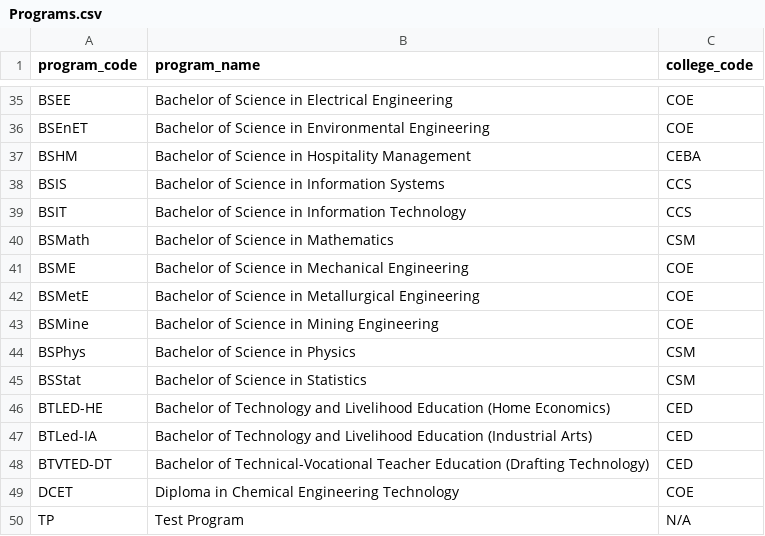
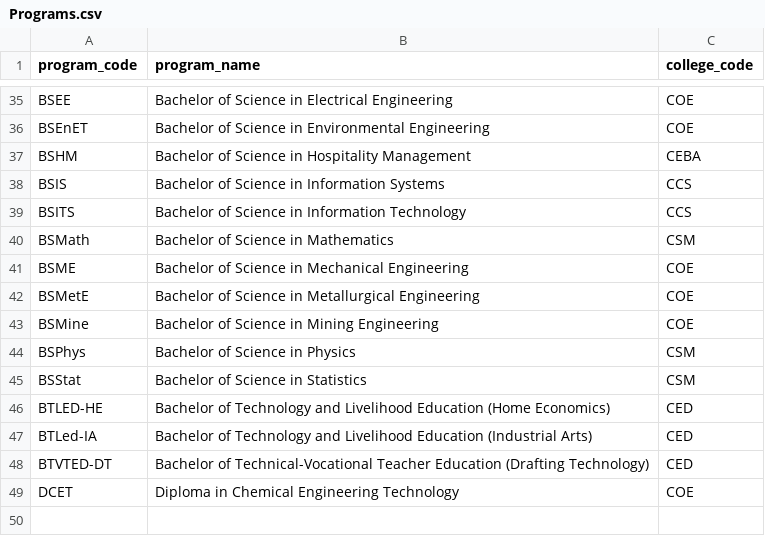
Before and after one commit to BolandoKen/StudentVault---CCC151-Project, a CSV file: Programs.csv, drawn as a sheet; only a part is shown, gaps mark what is left out.

```diff
--- a/Programs.csv
+++ b/Programs.csv
@@ -38,3 +38,3 @@ BSHM,Bachelor of Science in Hospitality Management,CEBA
 BSIS,Bachelor of Science in Information Systems,CCS
-BSIT,Bachelor of Science in Information Technology,CCS
+BSITS,Bachelor of Science in Information Technology,CCS
 BSMath,Bachelor of Science in Mathematics,CSM
@@ -49,2 +49 @@ BTVTED-DT,Bachelor of Technical-Vocational Teacher Education (Drafting Technolog
 DCET,Diploma in Chemical Engineering Technology,COE
-TP,Test Program,N/A
```
Also changed, not shown: 2 other files.
